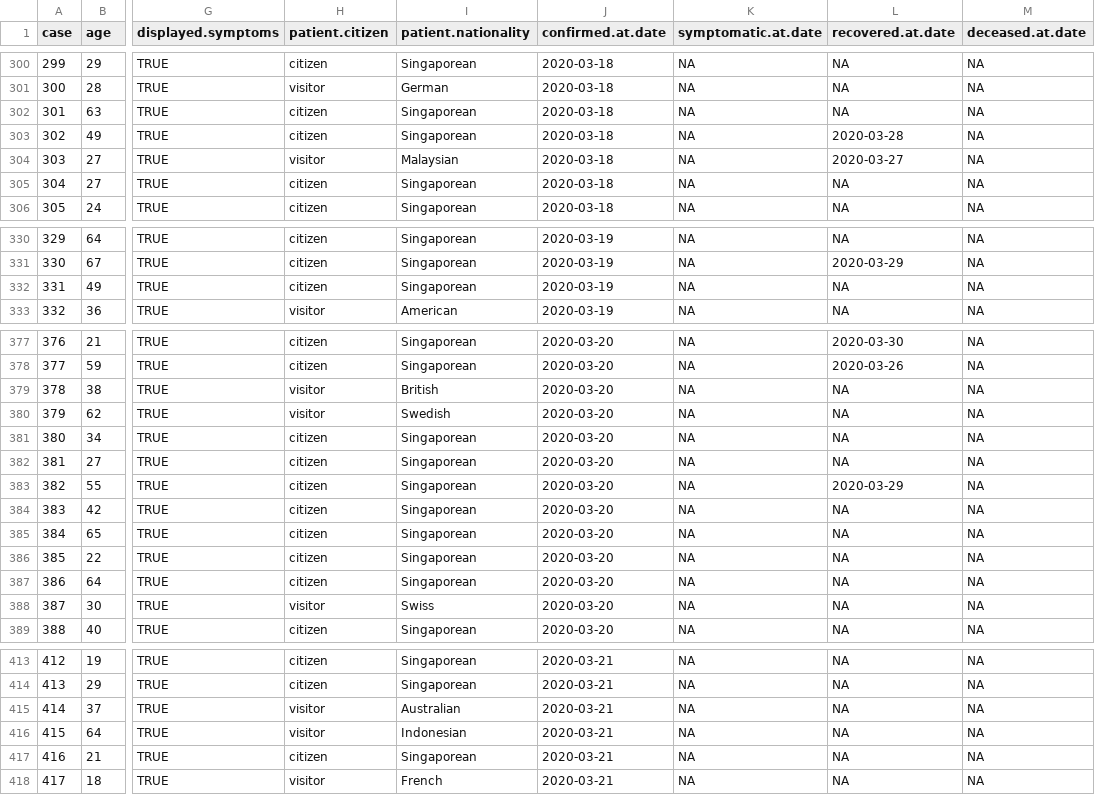
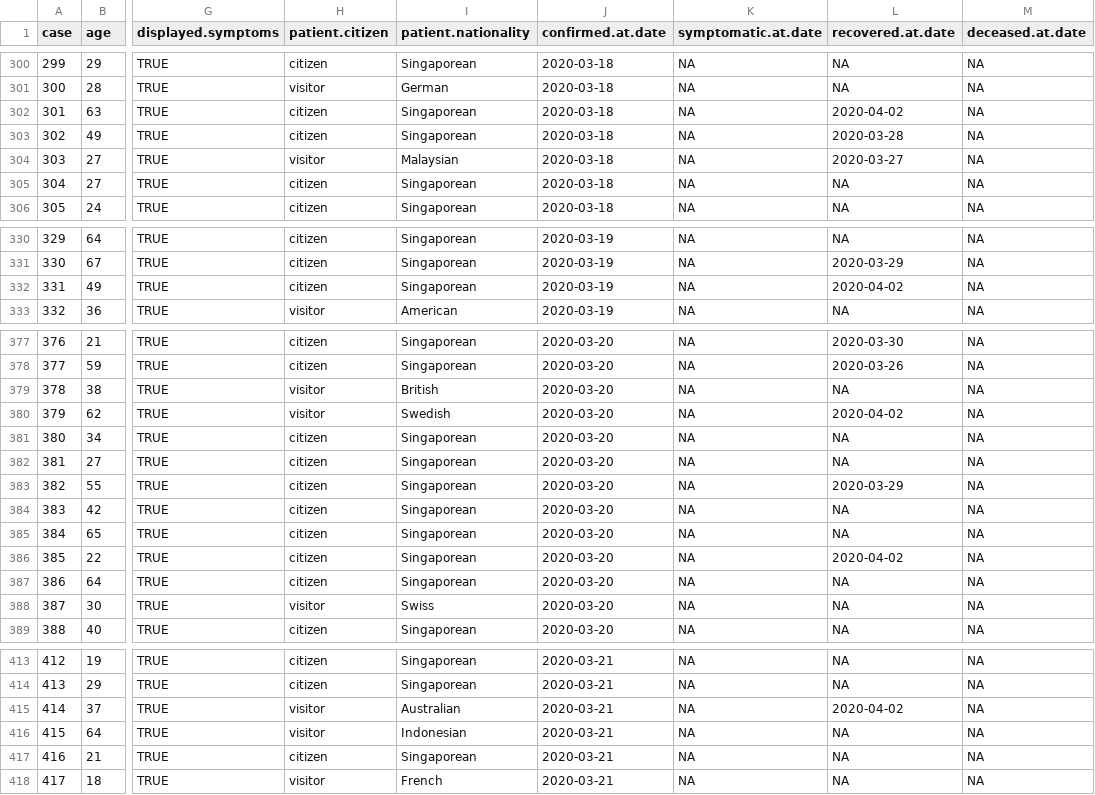
Before and after one commit to eunices/shiny-server, a CSV file: public-apps/covid19/9999-01-01-data.csv, drawn as a sheet; only a part is shown, gaps mark what is left out; the diff covers the shown part only; the diff names each change by its address in the sheet, - before the commit and + after, or states it on an @@ line.

Commit message:
[EJYS] Update recovery dates

```diff
--- a/public-apps/covid19/9999-01-01-data.csv
+++ b/public-apps/covid19/9999-01-01-data.csv
-L302 (recovered.at.date): NA
+L302 (recovered.at.date): 2020-04-02
-L332 (recovered.at.date): NA
+L332 (recovered.at.date): 2020-04-02
-L380 (recovered.at.date): NA
+L380 (recovered.at.date): 2020-04-02
-L386 (recovered.at.date): NA
+L386 (recovered.at.date): 2020-04-02
-L415 (recovered.at.date): NA
+L415 (recovered.at.date): 2020-04-02
```
Also changed, not shown: 16 edited cells elsewhere in this file.
